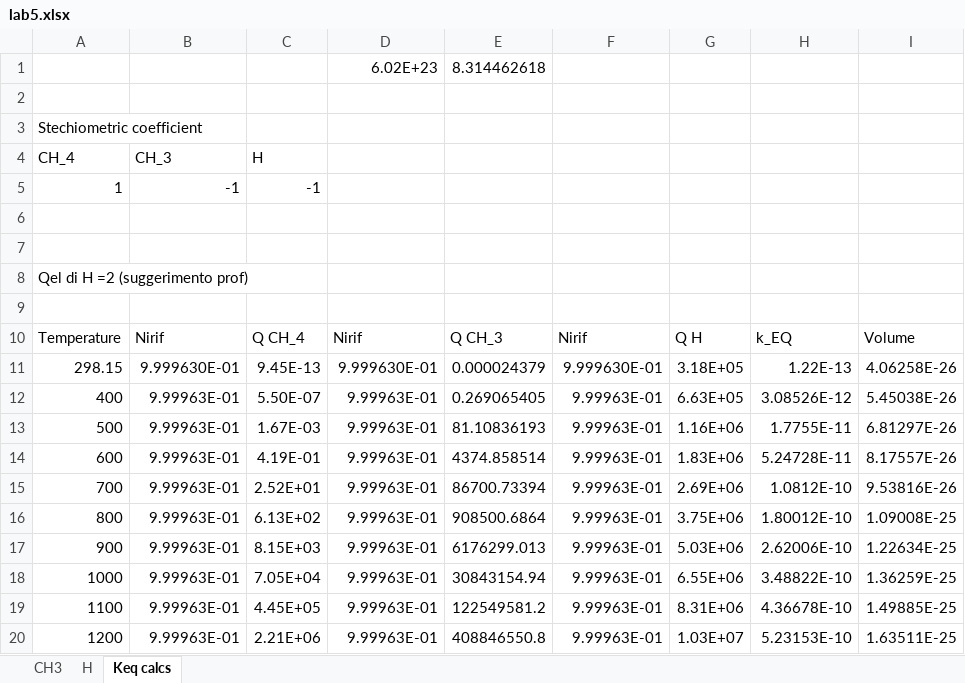
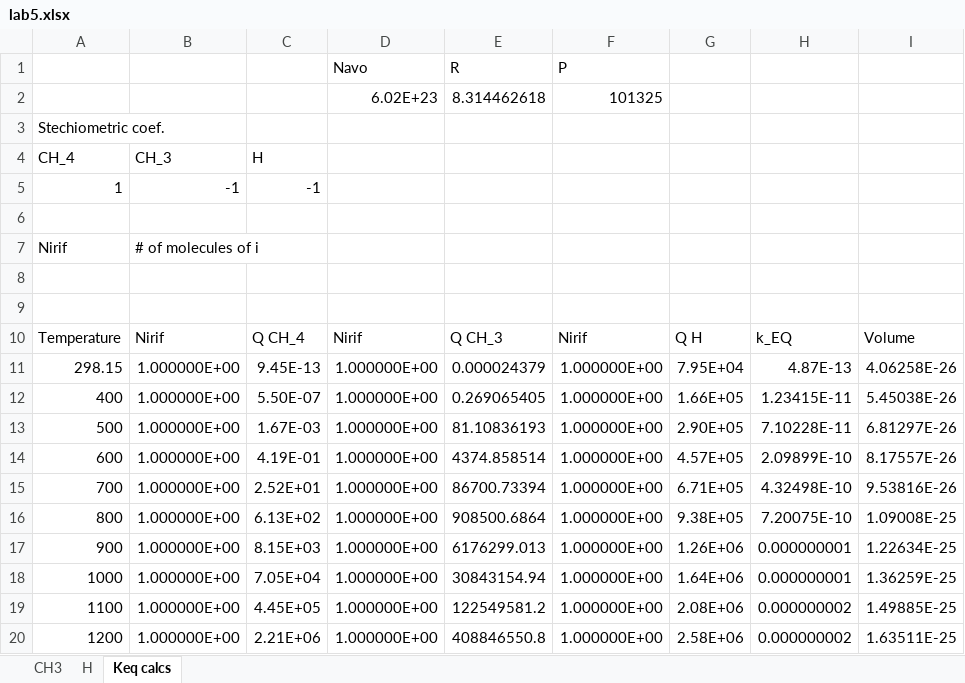
Before and after one commit to LuigiPagani/MMPE, an Excel workbook: Giuseppe/project 5/lab5.xlsx, sheet Keq calcs, drawn as a sheet; only a part is shown; values as stored, in another font and other column widths than the file's, no cell formats; charts and pictures not drawn; removed rows and columns are numbered as before the commit, all else as after; the diff covers the shown part only; the diff names each change by its address in the sheet, - before the commit and + after, or states it on an @@ line.

```diff
--- a/Giuseppe/project 5/lab5.xlsx (sheet Keq calcs)
+++ b/Giuseppe/project 5/lab5.xlsx (sheet Keq calcs)
+row 1:  |  |  | Navo | R | P
-F2: (empty)
+F2: 101325
-row 2: (empty)
-A3: Stechiometric coefficient
+A3: Stechiometric coef.
+row 7: Nirif | # of molecules of i
-row 8: Qel di H =2 (suggerimento prof)
-B11: 9.999630E-01
+B11: 1.000000E+00
-D11: 9.999630E-01
+D11: 1.000000E+00
-F11: 9.999630E-01
+F11: 1.000000E+00
-G11: 3.18E+05
+G11: 7.95E+04
-H11: 1.22E-13
+H11: 4.87E-13
-B12:B20: 9.99963E-01
+B12:B20: 1.000000E+00
-D12:D20: 9.99963E-01
+D12:D20: 1.000000E+00
-F12:F20: 9.99963E-01
+F12:F20: 1.000000E+00
-G12: 6.63E+05
+G12: 1.66E+05
-H12: 3.08526E-12
+H12: 1.23415E-11
-G13: 1.16E+06
+G13: 2.90E+05
-H13: 1.7755E-11
+H13: 7.10228E-11
-G14: 1.83E+06
+G14: 4.57E+05
-H14: 5.24728E-11
+H14: 2.09899E-10
-G15: 2.69E+06
+G15: 6.71E+05
-H15: 1.0812E-10
+H15: 4.32498E-10
-G16: 3.75E+06
+G16: 9.38E+05
-H16: 1.80012E-10
+H16: 7.20075E-10
-G17: 5.03E+06
+G17: 1.26E+06
-H17: 2.62006E-10
+H17: 0.000000001
-G18: 6.55E+06
+G18: 1.64E+06
-H18: 3.48822E-10
+H18: 0.000000001
-G19: 8.31E+06
+G19: 2.08E+06
-H19: 4.36678E-10
+H19: 0.000000002
-G20: 1.03E+07
+G20: 2.58E+06
-H20: 5.23153E-10
+H20: 0.000000002
```
Also changed, not shown: 19 removed rows and 43 edited cells elsewhere in this sheet, sheet CH3, sheet H, cell formats, formulas that keep their value, charts or pictures, Giuseppe/project 10/lab10.xlsx, Giuseppe/project 4/lab4.xlsx, 43 other files.
